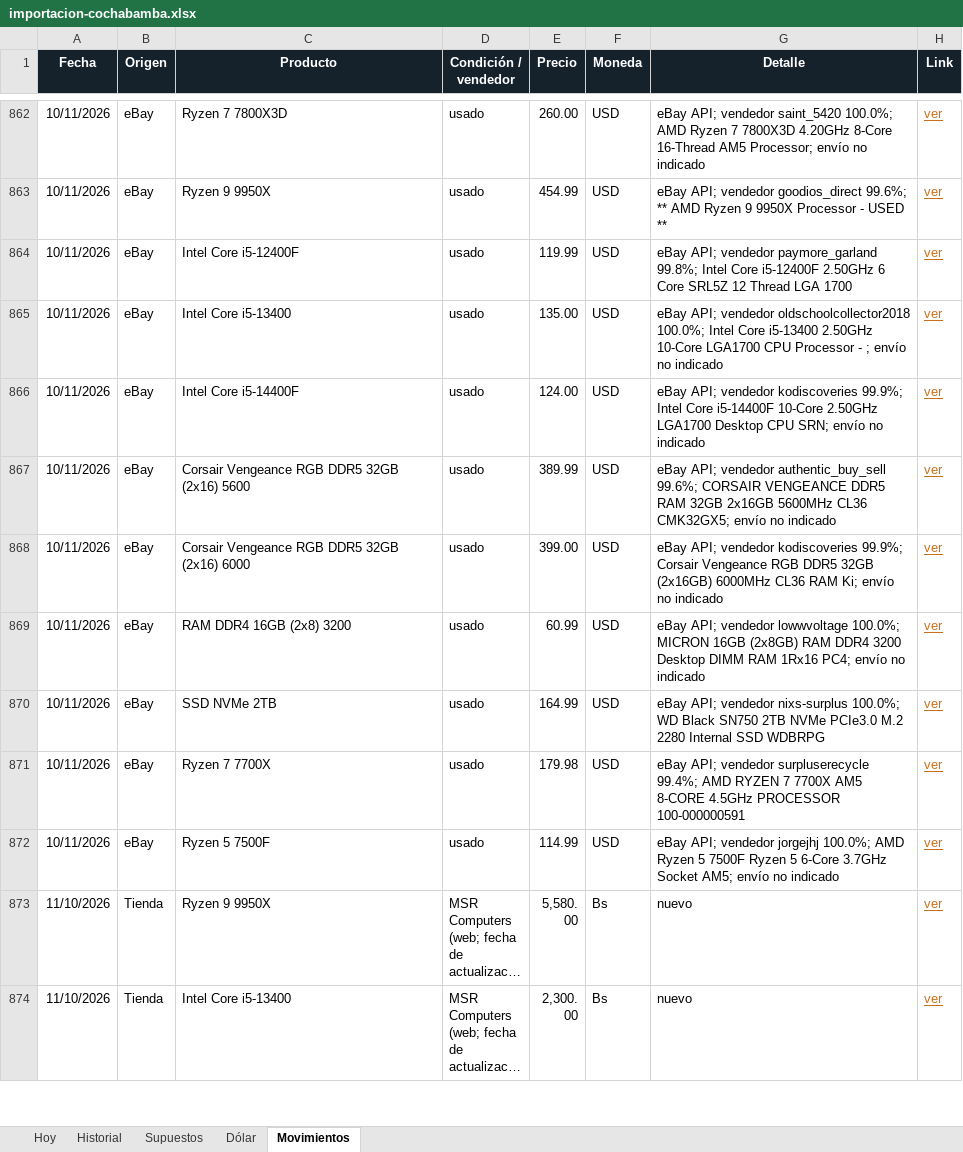
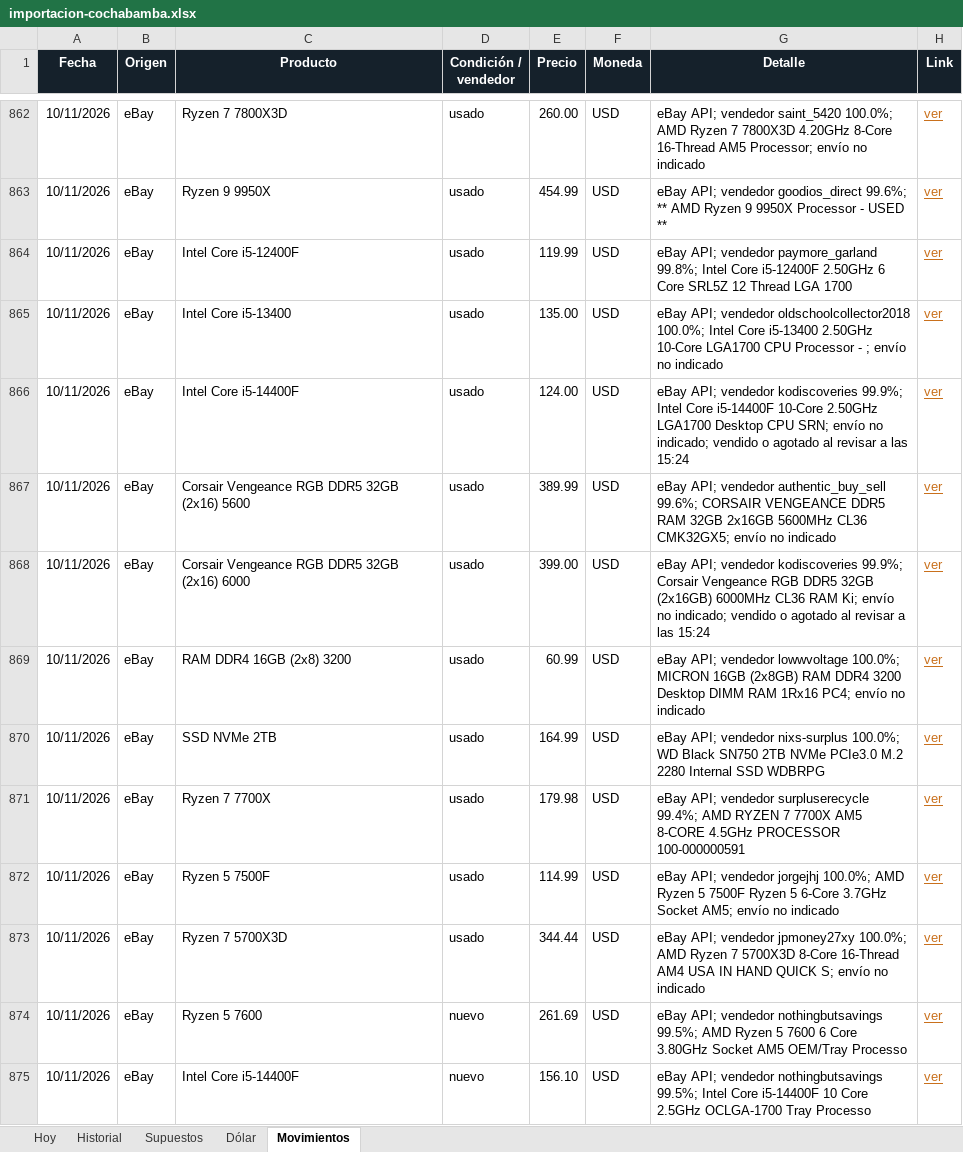
Before and after one commit to Santi491/Claude-, an Excel workbook: importacion-cochabamba.xlsx, sheet Movimientos, drawn as a sheet; only a part is shown, gaps mark what is left out; the shorter side is filled out with more unchanged rows; long unchanged cells end in …; values as stored, in another font and other column widths than the file's, no borders; table styles not drawn; the diff covers the shown part only; the diff names each change by its address in the sheet, - before the commit and + after, or states it on an @@ line.

```diff
--- a/importacion-cochabamba.xlsx (sheet Movimientos)
+++ b/importacion-cochabamba.xlsx (sheet Movimientos)
-G866 (Detalle): …envío no indicado
+G866 (Detalle): …envío no indicado; vendido o agotado al revisar a las 15:24
-G868 (Detalle): …envío no indicado
+G868 (Detalle): …envío no indicado; vendido o agotado al revisar a las 15:24
+row 873: 10/11/2026 | eBay | Ryzen 7 5700X3D | usado | 344.44 | USD | eBay API; vendedor jpmoney27xy 100.0%; AMD Ryzen 7 5700X3D 8-Core 16-Thread AM4 USA IN HAND QUICK S; envío no indicado | ver
+row 874: 10/11/2026 | eBay | Ryzen 5 7600 | nuevo | 261.69 | USD | eBay API; vendedor nothingbutsavings 99.5%; AMD Ryzen 5 7600 6 Core 3.80GHz Socket AM5 OEM/Tray Processo | ver
+row 875: 10/11/2026 | eBay | Intel Core i5-14400F | nuevo | 156.10 | USD | eBay API; vendedor nothingbutsavings 99.5%; Intel Core i5-14400F 10 Core 2.5GHz OCLGA-1700 Tray Processo | ver
```
Also changed, not shown: 11 added rows and 6 edited cells elsewhere in this sheet, sheet Hoy, sheet Historial, 18 other files.
